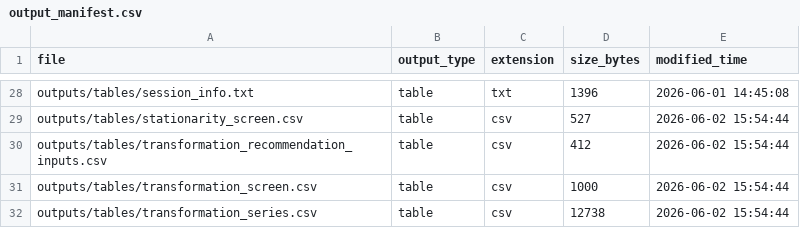
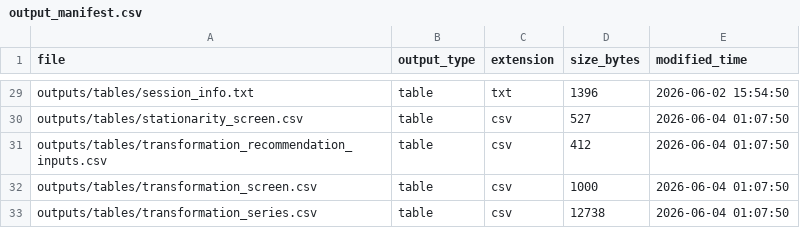
Before and after one commit to sumucheng629/Time-Series, a CSV file: outputs/tables/output_manifest.csv, drawn as a sheet; only a part is shown, gaps mark what is left out; the diff covers the shown part only.

```diff
--- a/outputs/tables/output_manifest.csv
+++ b/outputs/tables/output_manifest.csv
@@ -28,5 +29,5 @@
-"outputs/tables/session_info.txt","table","txt",1396,"2026-06-01 14:45:08"
-"outputs/tables/stationarity_screen.csv","table","csv",527,"2026-06-02 15:54:44"
-"outputs/tables/transformation_recommendation_inputs.csv","table","csv",412,"2026-06-02 15:54:44"
-"outputs/tables/transformation_screen.csv","table","csv",1000,"2026-06-02 15:54:44"
-"outputs/tables/transformation_series.csv","table","csv",12738,"2026-06-02 15:54:44"
+"outputs/tables/session_info.txt","table","txt",1396,"2026-06-02 15:54:50"
+"outputs/tables/stationarity_screen.csv","table","csv",527,"2026-06-04 01:07:50"
+"outputs/tables/transformation_recommendation_inputs.csv","table","csv",412,"2026-06-04 01:07:50"
+"outputs/tables/transformation_screen.csv","table","csv",1000,"2026-06-04 01:07:50"
+"outputs/tables/transformation_series.csv","table","csv",12738,"2026-06-04 01:07:50"
```
Also changed, not shown: 1 added row and 27 edited cells elsewhere in this file, outputs/tables/output_quality_checks.csv, 7 other files.
